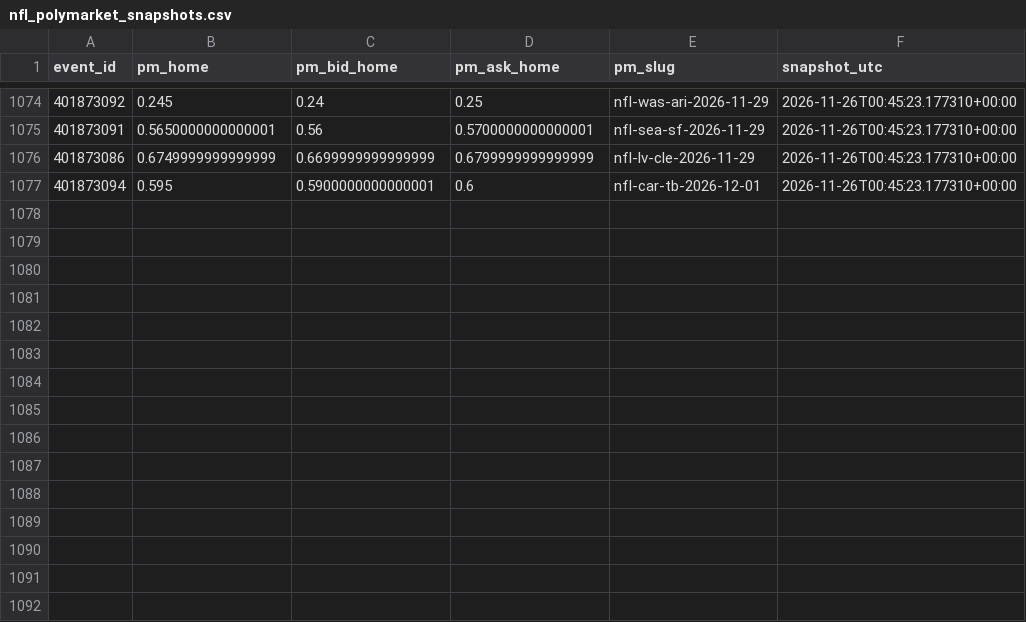
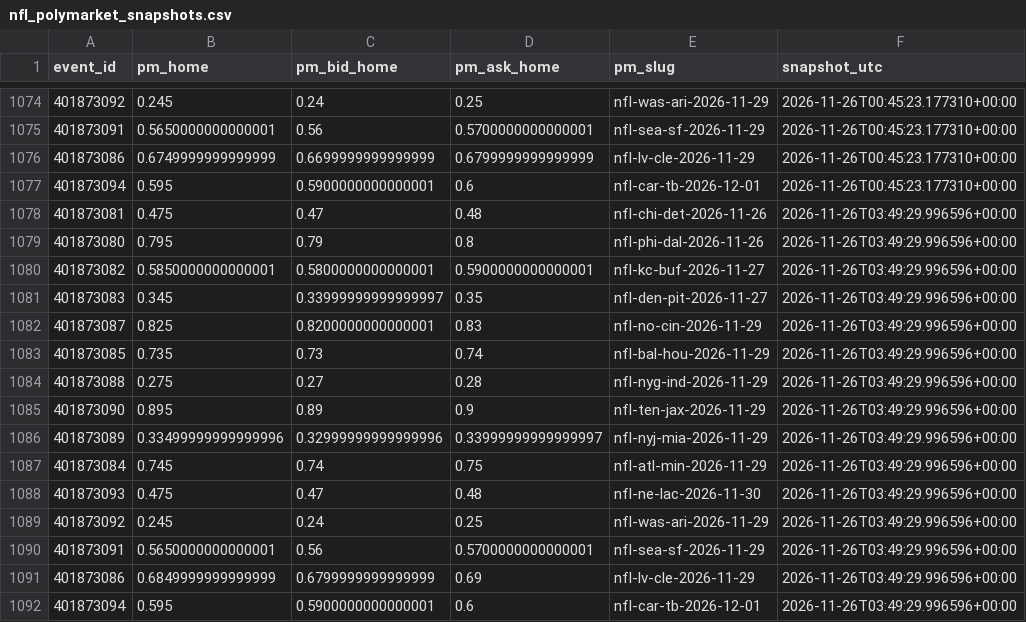
Before and after one commit to gabrielreyesu/mocha-picks, a CSV file: predictions/nfl_polymarket_snapshots.csv, drawn as a sheet; only a part is shown, gaps mark what is left out.

```diff
--- a/predictions/nfl_polymarket_snapshots.csv
+++ b/predictions/nfl_polymarket_snapshots.csv
@@ -1077 +1077,16 @@ event_id,pm_home,pm_bid_home,pm_ask_home,pm_slug,snapshot_utc
 401873094,0.595,0.5900000000000001,0.6,nfl-car-tb-2026-12-01,2026-11-26T00:45:23.177310+00:00
+401873081,0.475,0.47,0.48,nfl-chi-det-2026-11-26,2026-11-26T03:49:29.996596+00:00
+401873080,0.795,0.79,0.8,nfl-phi-dal-2026-11-26,2026-11-26T03:49:29.996596+00:00
+401873082,0.5850000000000001,0.5800000000000001,0.5900000000000001,nfl-kc-buf-2026-11-27,2026-11-26T03:49:29.996596+00:00
+401873083,0.345,0.33999999999999997,0.35,nfl-den-pit-2026-11-27,2026-11-26T03:49:29.996596+00:00
+401873087,0.825,0.8200000000000001,0.83,nfl-no-cin-2026-11-29,2026-11-26T03:49:29.996596+00:00
+401873085,0.735,0.73,0.74,nfl-bal-hou-2026-11-29,2026-11-26T03:49:29.996596+00:00
+401873088,0.275,0.27,0.28,nfl-nyg-ind-2026-11-29,2026-11-26T03:49:29.996596+00:00
+401873090,0.895,0.89,0.9,nfl-ten-jax-2026-11-29,2026-11-26T03:49:29.996596+00:00
+401873089,0.33499999999999996,0.32999999999999996,0.33999999999999997,nfl-nyj-mia-2026-11-29,2026-11-26T03:49:29.996596+00:00
+401873084,0.745,0.74,0.75,nfl-atl-min-2026-11-29,2026-11-26T03:49:29.996596+00:00
+401873093,0.475,0.47,0.48,nfl-ne-lac-2026-11-30,2026-11-26T03:49:29.996596+00:00
+401873092,0.245,0.24,0.25,nfl-was-ari-2026-11-29,2026-11-26T03:49:29.996596+00:00
+401873091,0.5650000000000001,0.56,0.5700000000000001,nfl-sea-sf-2026-11-29,2026-11-26T03:49:29.996596+00:00
+401873086,0.6849999999999999,0.6799999999999999,0.69,nfl-lv-cle-2026-11-29,2026-11-26T03:49:29.996596+00:00
+401873094,0.595,0.5900000000000001,0.6,nfl-car-tb-2026-12-01,2026-11-26T03:49:29.996596+00:00
```
Also changed, not shown: predictions/nba_polymarket_snapshots.csv, predictions/nba_registry.csv, 14 other files.
